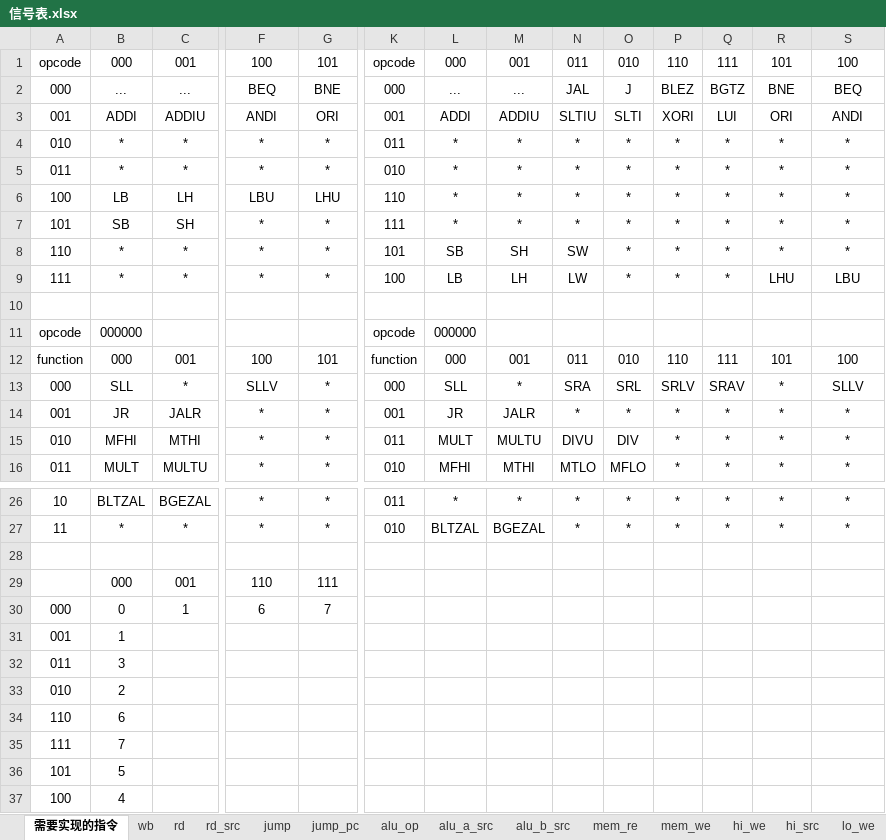
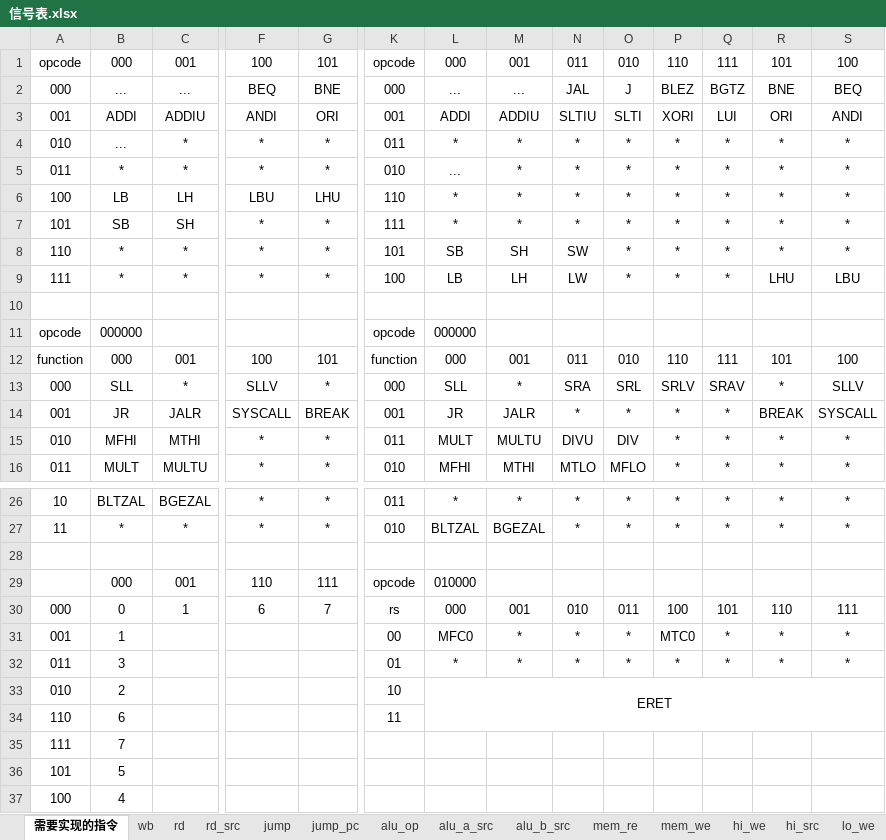
Before and after one commit to huang-jl/LLCL-MIPS, an Excel workbook: doc/信号表.xlsx, sheet 需要实现的指令, drawn as a sheet; only a part is shown, gaps mark what is left out; values as stored, in another font and other column widths than the file's, no borders; removed rows and columns are numbered as before the commit, all else as after; rows hold the shown columns only; the diff names each change by its address in the sheet, - before the commit and + after, or states it on an @@ line.

```diff
--- a/doc/信号表.xlsx (sheet 需要实现的指令)
+++ b/doc/信号表.xlsx (sheet 需要实现的指令)
-B4: *
+B4: ...
-L5: *
+L5: ...
-F14: *
+F14: SYSCALL
-G14: *
+G14: BREAK
-R14: *
+R14: BREAK
-S14: *
+S14: SYSCALL
-K29: (empty)
+K29: opcode
-L29: (empty)
+L29: 010000
-K30: (empty)
+K30: rs
-L30: (empty)
+L30: 000
-M30: (empty)
+M30: 001
-N30: (empty)
+N30: 010
-O30: (empty)
+O30: 011
-P30: (empty)
+P30: 100
-Q30: (empty)
+Q30: 101
-R30: (empty)
+R30: 110
-S30: (empty)
+S30: 111
-row 31: 001 | 1
-row 32: 011 | 3
+row 31: 001 | 1 |  |  |  | 00 | MFC0 | * | * | * | MTC0 | * | * | *
+row 32: 011 | 3 |  |  |  | 01 | * | * | * | * | * | * | * | *
-K33: (empty)
+K33: 10
-L33: (empty)
+L33: ERET
+L33:S34 merged
-K34: (empty)
+K34: 11
```
Also changed, not shown: 6 other files.
